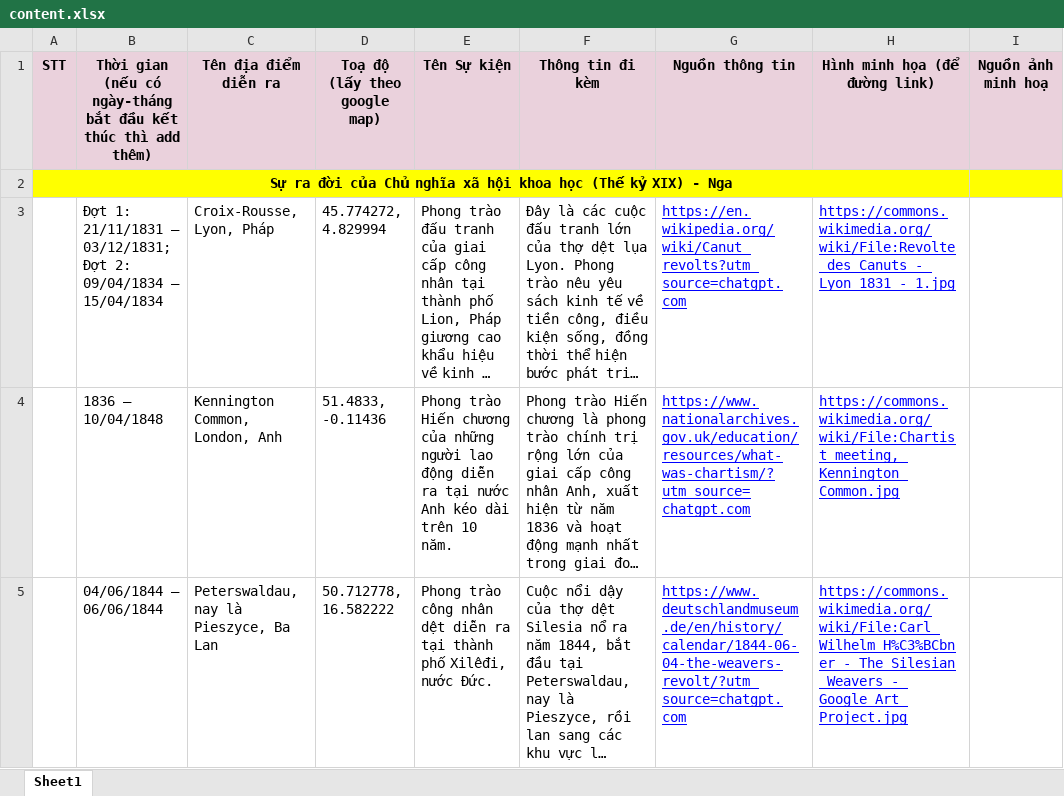
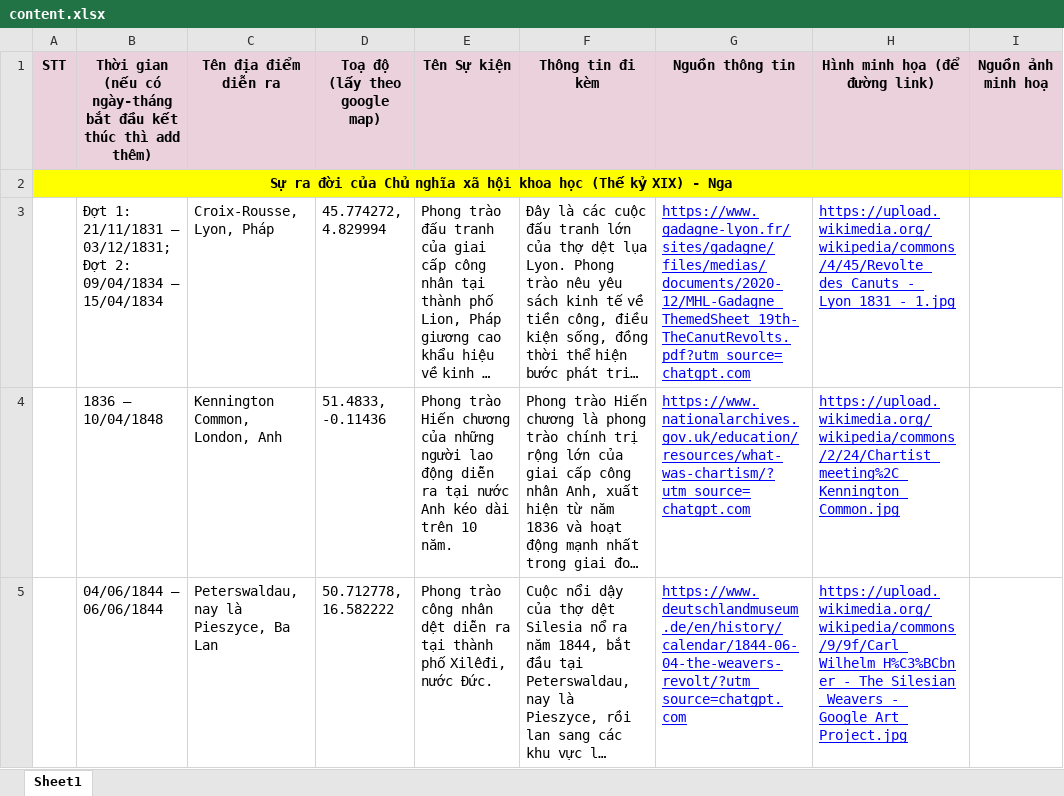
Before and after one commit to PhamXuanKhang/MLN131-creative-product, an Excel workbook: docs/content.xlsx, sheet Sheet1, drawn as a sheet; only a part is shown; long unchanged cells end in …; values as stored, in another font and other column widths than the file's, no borders; charts and pictures not drawn; the diff covers the shown part only; the diff names each change by its address in the sheet, - before the commit and + after, or states it on an @@ line.

```diff
--- a/docs/content.xlsx (sheet Sheet1)
+++ b/docs/content.xlsx (sheet Sheet1)
-G3 (Nguồn thông tin): https://en.wikipedia.org/wiki/Canut_revolts?utm_source=chatgpt.com
+G3 (Nguồn thông tin): https://www.gadagne-lyon.fr/sites/gadagne/files/medias/documents/2020-12/MHL-Gadagne_ThemedSheet_19th-TheCanutRevolts.pdf?utm_source=chatgpt.com
-H3 (Hình minh họa (để đường link)): https://commons.wikimedia.org/wiki/File:Revolte_des_Canuts_-_Lyon_1831_-_1.jpg
+H3 (Hình minh họa (để đường link)): https://upload.wikimedia.org/wikipedia/commons/4/45/Revolte_des_Canuts_-_Lyon_1831_-_1.jpg
-H4 (Hình minh họa (để đường link)): https://commons.wikimedia.org/wiki/File:Chartist_meeting,_Kennington_Common.jpg
+H4 (Hình minh họa (để đường link)): https://upload.wikimedia.org/wikipedia/commons/2/24/Chartist_meeting%2C_Kennington_Common.jpg
-H5 (Hình minh họa (để đường link)): https://commons.wikimedia.org/wiki/File:Carl_Wilhelm_H%C3%BCbner_-_The_Silesian_Weavers_-_Google_Art_Project.jpg
+H5 (Hình minh họa (để đường link)): https://upload.wikimedia.org/wikipedia/commons/9/9f/Carl_Wilhelm_H%C3%BCbner_-_The_Silesian_Weavers_-_Google_Art_Project.jpg
```
Also changed, not shown: 25 edited cells elsewhere in this sheet, 8 other files.
